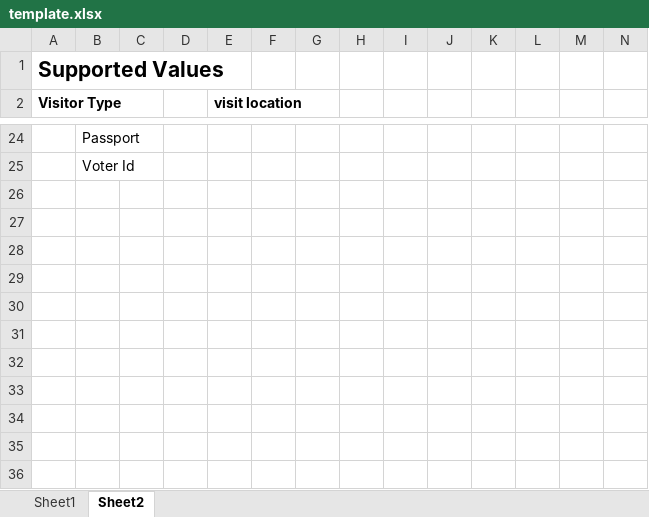
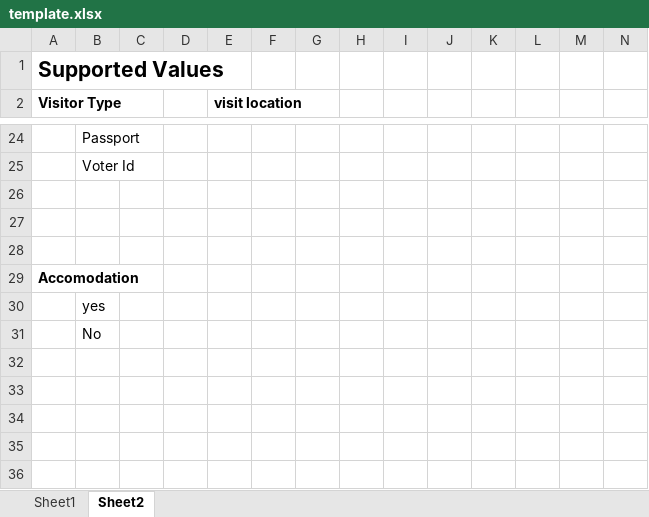
Before and after one commit to shivamsharma01/FreshVisitor, an Excel workbook: src/assets/template/template.xlsx, sheet Sheet2, drawn as a sheet; only a part is shown, gaps mark what is left out; values as stored, in another font and other column widths than the file's, no borders; the diff names each change by its address in the sheet, - before the commit and + after, or states it on an @@ line.

```diff
--- a/src/assets/template/template.xlsx (sheet Sheet2)
+++ b/src/assets/template/template.xlsx (sheet Sheet2)
-A29 (Visitor Type): (empty)
+A29 (Visitor Type): Accomodation
-B30: (empty)
+B30: yes
-B31: (empty)
+B31: No
```
Also changed, not shown: sheet Sheet1, 13 other files.
